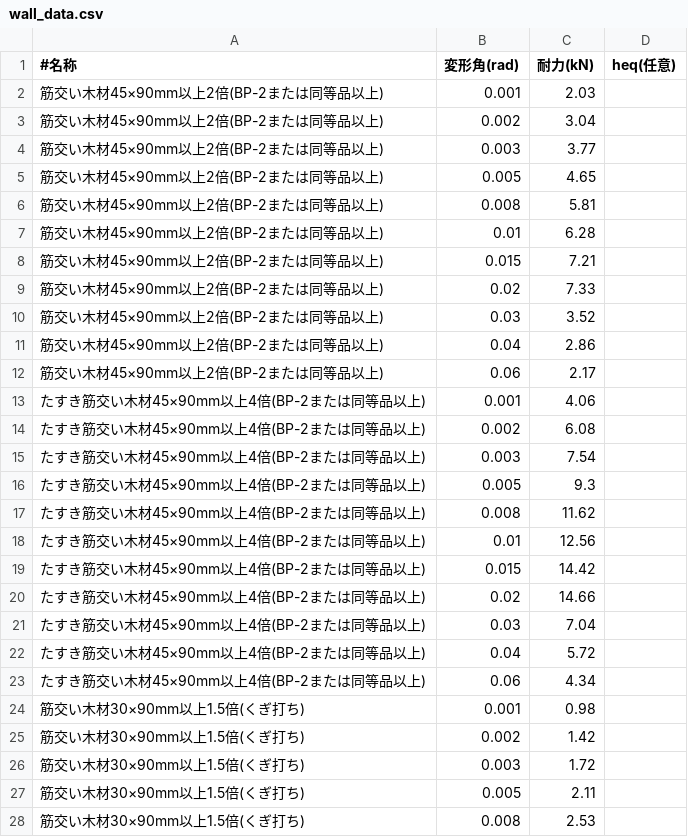
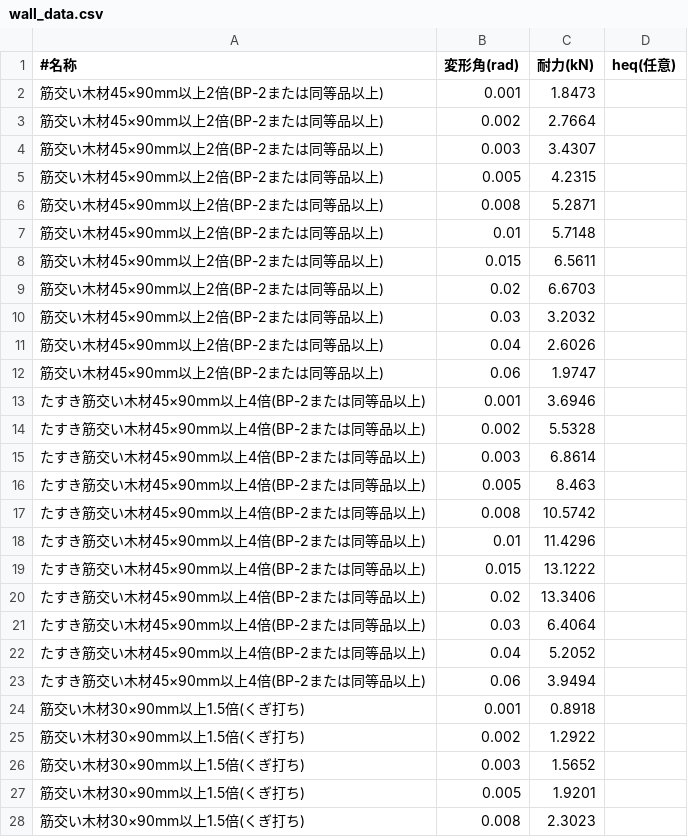
Before and after one commit to Arkhitek/gentai, a CSV file: wall_data.csv, drawn as a sheet; only a part is shown; the diff covers the shown part only.

Commit message:
fix: 修正された耐力データをwall_data.csvに更新

```diff
--- a/wall_data.csv
+++ b/wall_data.csv
@@ -1,28 +1,28 @@
 #名称,変形角(rad),耐力(kN),heq(任意)
-筋交い木材45×90mm以上2倍(BP-2または同等品以上),0.001,2.03,
-筋交い木材45×90mm以上2倍(BP-2または同等品以上),0.002,3.04,
-筋交い木材45×90mm以上2倍(BP-2または同等品以上),0.003,3.77,
-筋交い木材45×90mm以上2倍(BP-2または同等品以上),0.005,4.65,
-筋交い木材45×90mm以上2倍(BP-2または同等品以上),0.008,5.81,
-筋交い木材45×90mm以上2倍(BP-2または同等品以上),0.01,6.28,
-筋交い木材45×90mm以上2倍(BP-2または同等品以上),0.015,7.21,
-筋交い木材45×90mm以上2倍(BP-2または同等品以上),0.02,7.33,
-筋交い木材45×90mm以上2倍(BP-2または同等品以上),0.03,3.52,
-筋交い木材45×90mm以上2倍(BP-2または同等品以上),0.04,2.86,
-筋交い木材45×90mm以上2倍(BP-2または同等品以上),0.06,2.17,
-たすき筋交い木材45×90mm以上4倍(BP-2または同等品以上),0.001,4.06,
-たすき筋交い木材45×90mm以上4倍(BP-2または同等品以上),0.002,6.08,
-たすき筋交い木材45×90mm以上4倍(BP-2または同等品以上),0.003,7.54,
-たすき筋交い木材45×90mm以上4倍(BP-2または同等品以上),0.005,9.3,
-たすき筋交い木材45×90mm以上4倍(BP-2または同等品以上),0.008,11.62,
-たすき筋交い木材45×90mm以上4倍(BP-2または同等品以上),0.01,12.56,
-たすき筋交い木材45×90mm以上4倍(BP-2または同等品以上),0.015,14.42,
-たすき筋交い木材45×90mm以上4倍(BP-2または同等品以上),0.02,14.66,
-たすき筋交い木材45×90mm以上4倍(BP-2または同等品以上),0.03,7.04,
-たすき筋交い木材45×90mm以上4倍(BP-2または同等品以上),0.04,5.72,
-たすき筋交い木材45×90mm以上4倍(BP-2または同等品以上),0.06,4.34,
-筋交い木材30×90mm以上1.5倍(くぎ打ち),0.001,0.98,
-筋交い木材30×90mm以上1.5倍(くぎ打ち),0.002,1.42,
-筋交い木材30×90mm以上1.5倍(くぎ打ち),0.003,1.72,
-筋交い木材30×90mm以上1.5倍(くぎ打ち),0.005,2.11,
-筋交い木材30×90mm以上1.5倍(くぎ打ち),0.008,2.53,
+筋交い木材45×90mm以上2倍(BP-2または同等品以上),0.001,1.8473,
+筋交い木材45×90mm以上2倍(BP-2または同等品以上),0.002,2.7664,
+筋交い木材45×90mm以上2倍(BP-2または同等品以上),0.003,3.4307,
+筋交い木材45×90mm以上2倍(BP-2または同等品以上),0.005,4.2315,
+筋交い木材45×90mm以上2倍(BP-2または同等品以上),0.008,5.2871,
+筋交い木材45×90mm以上2倍(BP-2または同等品以上),0.01,5.7148,
+筋交い木材45×90mm以上2倍(BP-2または同等品以上),0.015,6.5611,
+筋交い木材45×90mm以上2倍(BP-2または同等品以上),0.02,6.6703,
+筋交い木材45×90mm以上2倍(BP-2または同等品以上),0.03,3.2032,
+筋交い木材45×90mm以上2倍(BP-2または同等品以上),0.04,2.6026,
+筋交い木材45×90mm以上2倍(BP-2または同等品以上),0.06,1.9747,
+たすき筋交い木材45×90mm以上4倍(BP-2または同等品以上),0.001,3.6946,
+たすき筋交い木材45×90mm以上4倍(BP-2または同等品以上),0.002,5.5328,
+たすき筋交い木材45×90mm以上4倍(BP-2または同等品以上),0.003,6.8614,
+たすき筋交い木材45×90mm以上4倍(BP-2または同等品以上),0.005,8.463,
+たすき筋交い木材45×90mm以上4倍(BP-2または同等品以上),0.008,10.5742,
+たすき筋交い木材45×90mm以上4倍(BP-2または同等品以上),0.01,11.4296,
+たすき筋交い木材45×90mm以上4倍(BP-2または同等品以上),0.015,13.1222,
+たすき筋交い木材45×90mm以上4倍(BP-2または同等品以上),0.02,13.3406,
+たすき筋交い木材45×90mm以上4倍(BP-2または同等品以上),0.03,6.4064,
+たすき筋交い木材45×90mm以上4倍(BP-2または同等品以上),0.04,5.2052,
+たすき筋交い木材45×90mm以上4倍(BP-2または同等品以上),0.06,3.9494,
+筋交い木材30×90mm以上1.5倍(くぎ打ち),0.001,0.8918,
+筋交い木材30×90mm以上1.5倍(くぎ打ち),0.002,1.2922,
+筋交い木材30×90mm以上1.5倍(くぎ打ち),0.003,1.5652,
+筋交い木材30×90mm以上1.5倍(くぎ打ち),0.005,1.9201,
+筋交い木材30×90mm以上1.5倍(くぎ打ち),0.008,2.3023,
```
Also changed, not shown: 17 edited cells elsewhere in this file.
